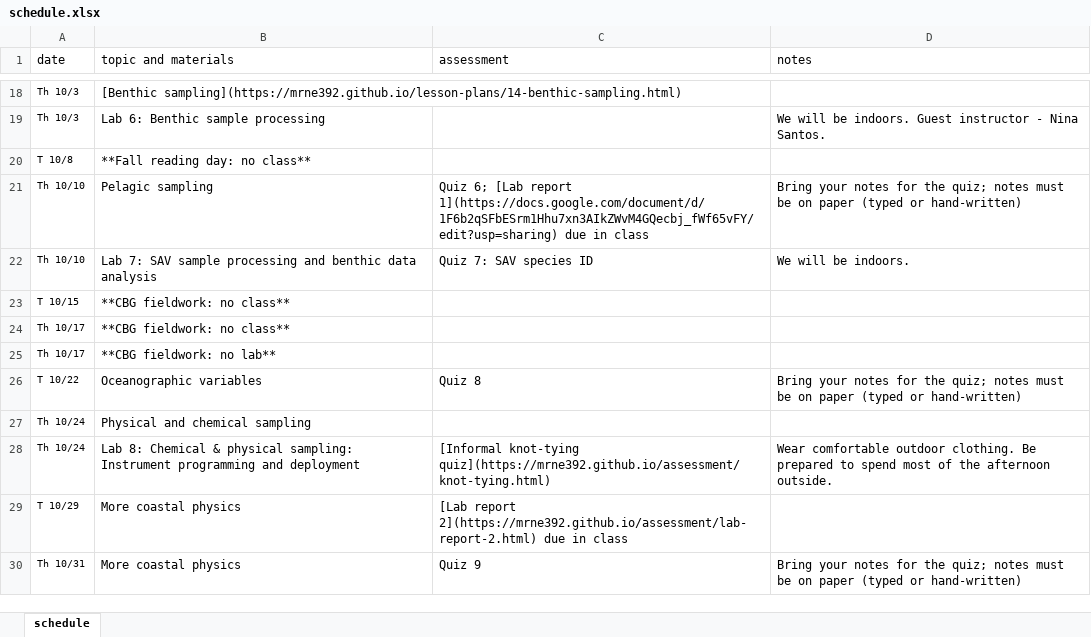
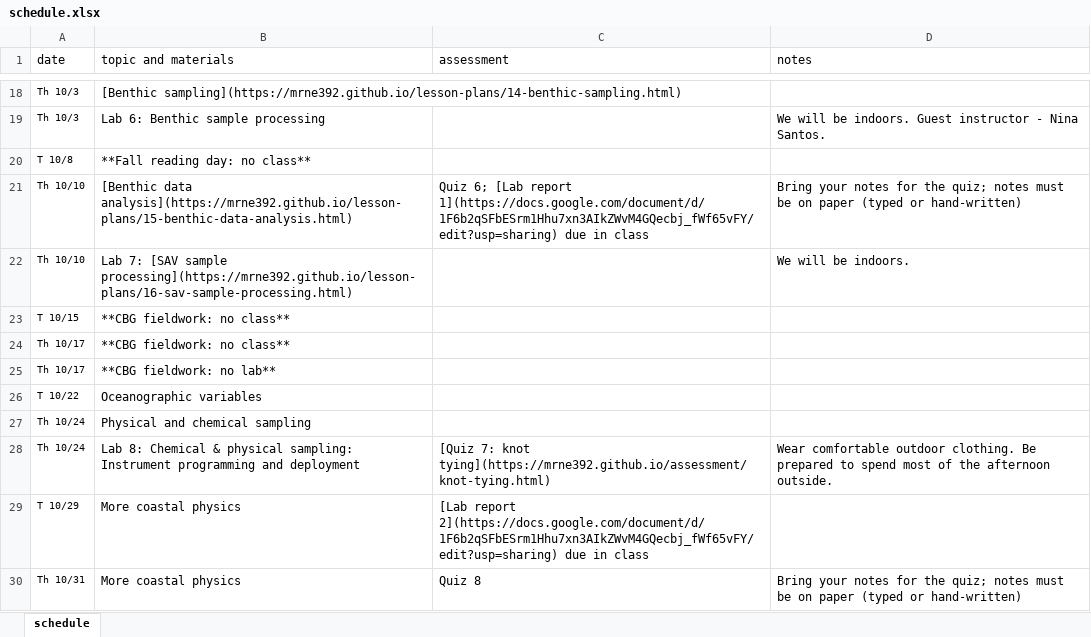
Before and after one commit to MRNE392/website, an Excel workbook: schedule.xlsx, sheet schedule, drawn as a sheet; only a part is shown, gaps mark what is left out; values as stored, in another font and other column widths than the file's, no borders; the diff covers the shown part only; the diff names each change by its address in the sheet, - before the commit and + after, or states it on an @@ line.

```diff
--- a/schedule.xlsx (sheet schedule)
+++ b/schedule.xlsx (sheet schedule)
-B21 (topic and materials): Pelagic sampling
+B21 (topic and materials): [Benthic data analysis](https://mrne392.github.io/lesson-plans/15-benthic-data-analysis.html)
-B22 (topic and materials): Lab 7: SAV sample processing and benthic data analysis
+B22 (topic and materials): Lab 7: [SAV sample processing](https://mrne392.github.io/lesson-plans/16-sav-sample-processing.html)
-C22 (assessment): Quiz 7: SAV species ID
+C22 (assessment): (empty)
-C26 (assessment): Quiz 8
+C26 (assessment): (empty)
-D26 (notes): Bring your notes for the quiz; notes must be on paper (typed or hand-written)
+D26 (notes): (empty)
-C28 (assessment): [Informal knot-tying quiz](https://mrne392.github.io/assessment/knot-tying.html)
+C28 (assessment): [Quiz 7: knot tying](https://mrne392.github.io/assessment/knot-tying.html)
-C29 (assessment): [Lab report 2](https://mrne392.github.io/assessment/lab-report-2.html) due in…
+C29 (assessment): [Lab report 2](https://docs.google.com/document/d/1F6b2qSFbESrm1Hhu7xn3AIkZWvM4GQecbj_fWf65vFY/edit?usp=sharing) due in…
-C30 (assessment): Quiz 9
+C30 (assessment): Quiz 8
```
Also changed, not shown: 9 edited cells elsewhere in this sheet, 5 other files.
